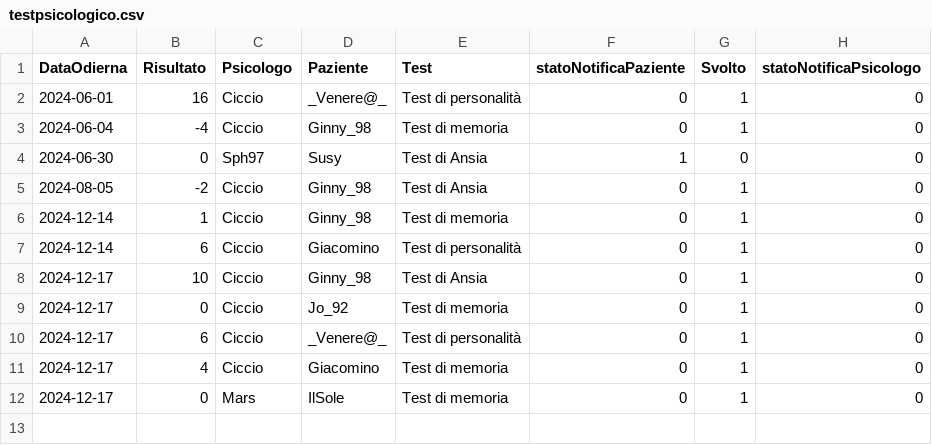
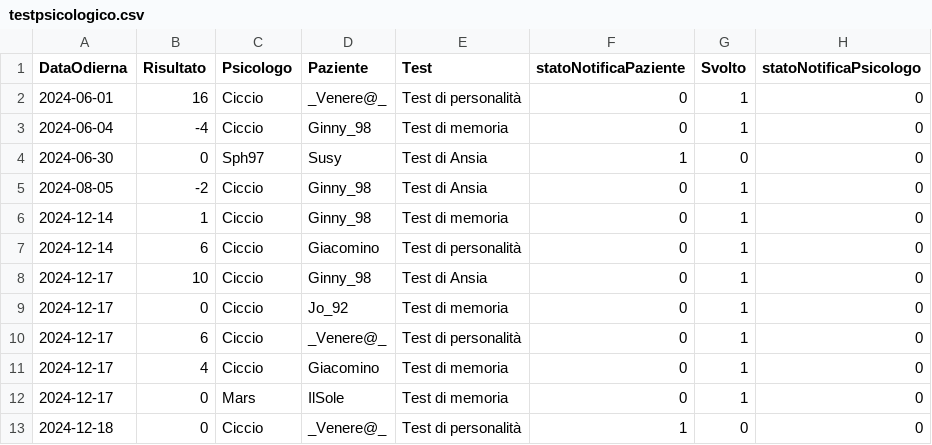
Before and after one commit to AriannaBonini/MindHarbor, a CSV file: MindHarborDB/csv/testpsicologico.csv, drawn as a sheet; the diff names each change by its address in the sheet, - before the commit and + after, or states it on an @@ line.

```diff
--- a/MindHarborDB/csv/testpsicologico.csv
+++ b/MindHarborDB/csv/testpsicologico.csv
+row 13: 2024-12-18 | 0 | Ciccio | _Venere@_ | Test di personalità | 1 | 0 | 0
```
Also changed, not shown: 21 other files.
